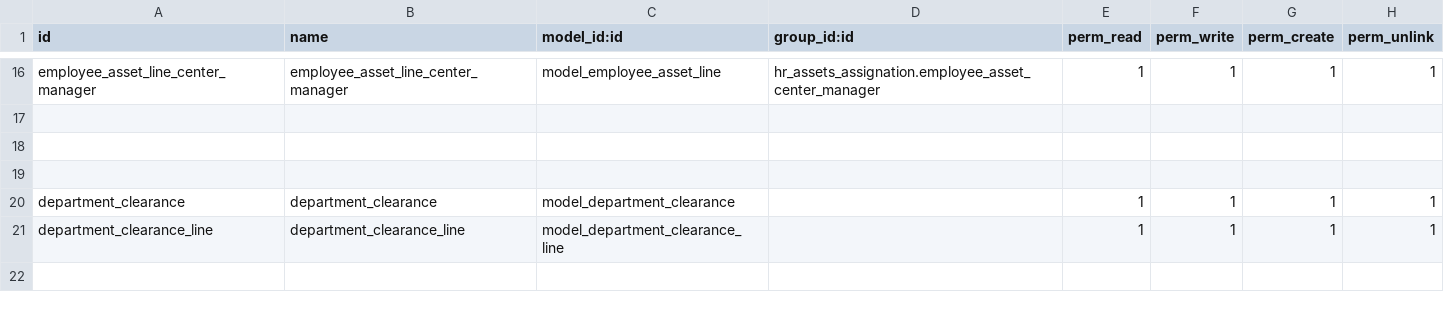
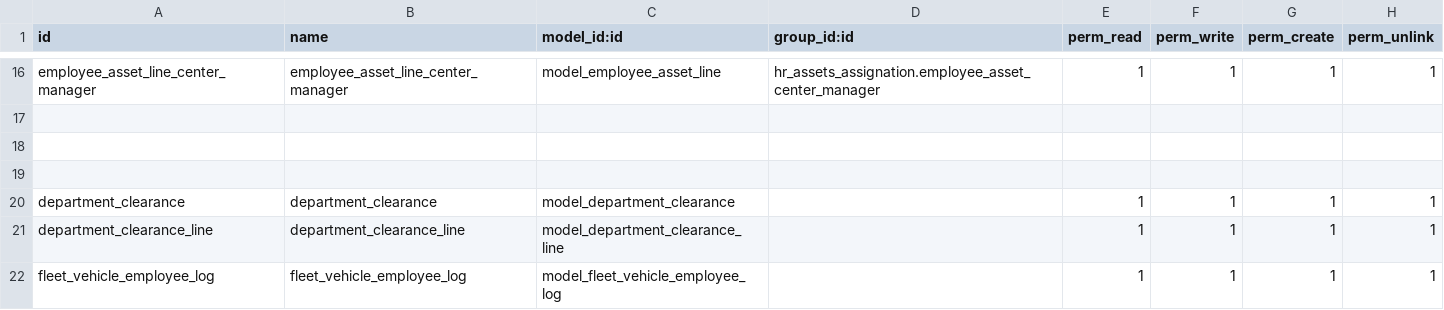
Before and after one commit to telenocodoo/NCSS-demo, a CSV file: hr_assets_assignation/security/ir.model.access.csv, drawn as a sheet; only a part is shown, gaps mark what is left out.

```diff
--- a/hr_assets_assignation/security/ir.model.access.csv
+++ b/hr_assets_assignation/security/ir.model.access.csv
@@ -21 +21,2 @@ department_clearance,department_clearance,model_department_clearance,,1,1,1,1
 department_clearance_line,department_clearance_line,model_department_clearance_line,,1,1,1,1
+fleet_vehicle_employee_log,fleet_vehicle_employee_log,model_fleet_vehicle_employee_log,,1,1,1,1
```
Also changed, not shown: 6 other files.
